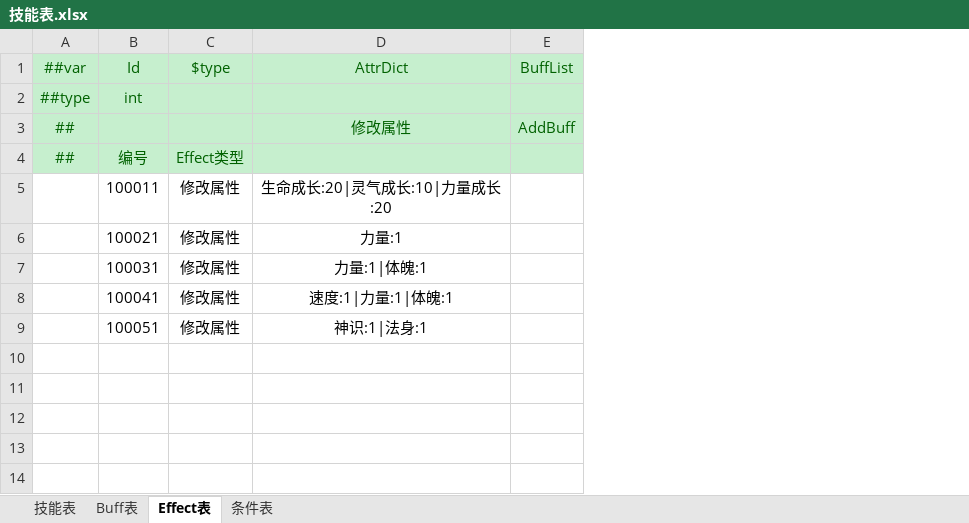
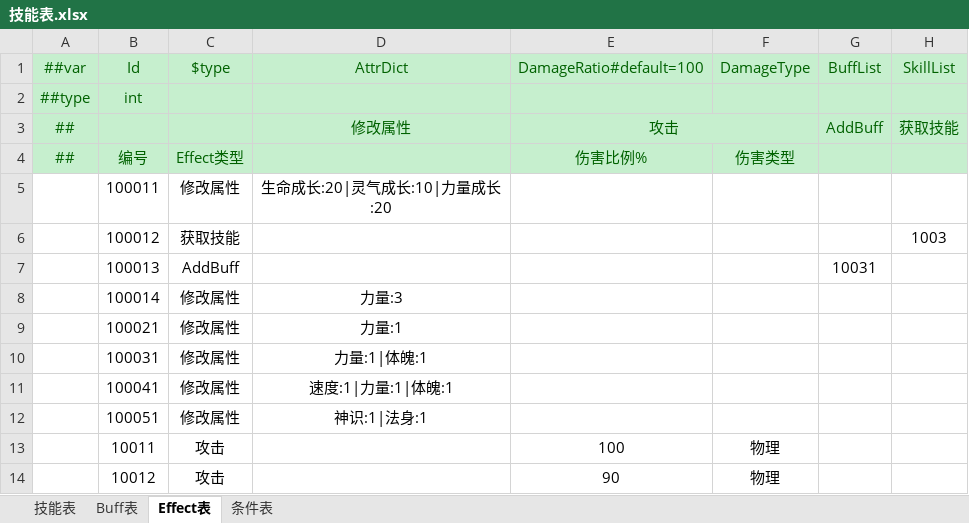
Before and after one commit to cnImpulse/HEDAO, an Excel workbook: 新导表工具/DataTables/Datas/技能表.xlsx, sheet Effect表, drawn as a sheet; values as stored, in another font and other column widths than the file's, no borders; the diff names each change by its address in the sheet, - before the commit and + after, or states it on an @@ line.

```diff
--- a/新导表工具/DataTables/Datas/技能表.xlsx (sheet Effect表)
+++ b/新导表工具/DataTables/Datas/技能表.xlsx (sheet Effect表)
+column E (DamageRatio#default=100), rows 3-4: 攻击 | 伤害比例%
+column F (DamageType), row 4: 伤害类型
+column H (SkillList), row 3: 获取技能
+row 6:  | 100012 | 获取技能 |  |  |  |  | 1003
+row 7:  | 100013 | AddBuff |  |  |  | 10031
+row 8:  | 100014 | 修改属性 | 力量:3
+row 13:  | 10011 | 攻击 |  | 100 | 物理
+row 14:  | 10012 | 攻击 |  | 90 | 物理
```
Also changed, not shown: sheet 技能表, sheet Buff表, 新导表工具/DataTables/Datas/__tables__.xlsx, 新导表工具/DataTables/Datas/修炼表.xlsx, 38 other files.
